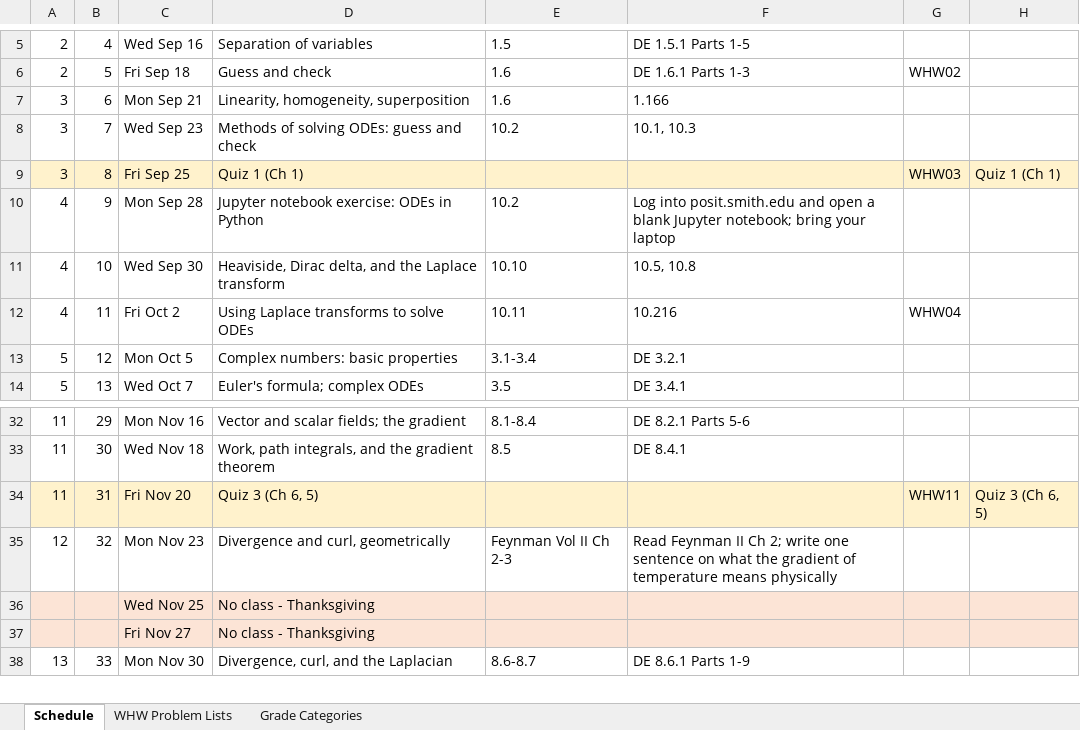
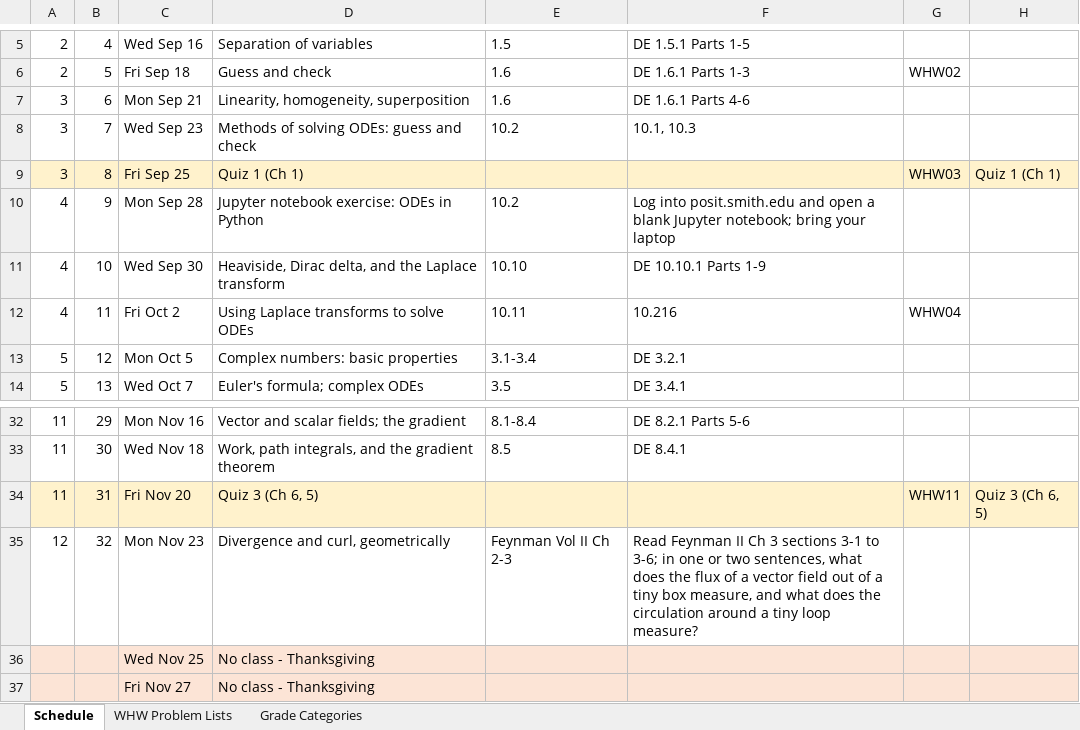
Before and after one commit to mglerner/MathematicalPhysics, an Excel workbook: SyllabusAndFirstDay/2026/PHY210 F2026 Calendar.xlsx, sheet Schedule, drawn as a sheet; only a part is shown, gaps mark what is left out; the shorter side is filled out with more unchanged rows; values as stored, in another font and other column widths than the file's, no borders; the diff names each change by its address in the sheet, - before the commit and + after, or states it on an @@ line.

```diff
--- a/SyllabusAndFirstDay/2026/PHY210 F2026 Calendar.xlsx (sheet Schedule)
+++ b/SyllabusAndFirstDay/2026/PHY210 F2026 Calendar.xlsx (sheet Schedule)
-F7: 1.166
+F7: DE 1.6.1 Parts 4-6
-F11: 10.5, 10.8
+F11: DE 10.10.1 Parts 1-9
-F35: …II Ch 2; write one sentence on what the gradient of temperature means physically
+F35: …II Ch 3 sections 3-1 to 3-6; in one or two sentences, what does the flux of a vector field out of a tiny box measure, and what does the circulation around a tiny loop measure?
```
Also changed, not shown: 1 other file.
